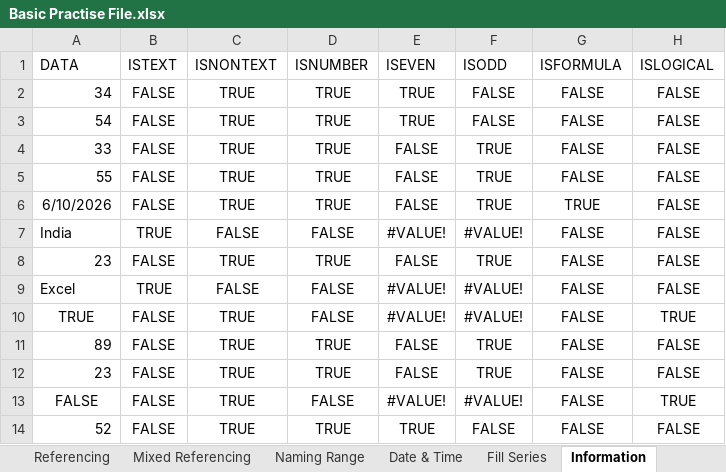
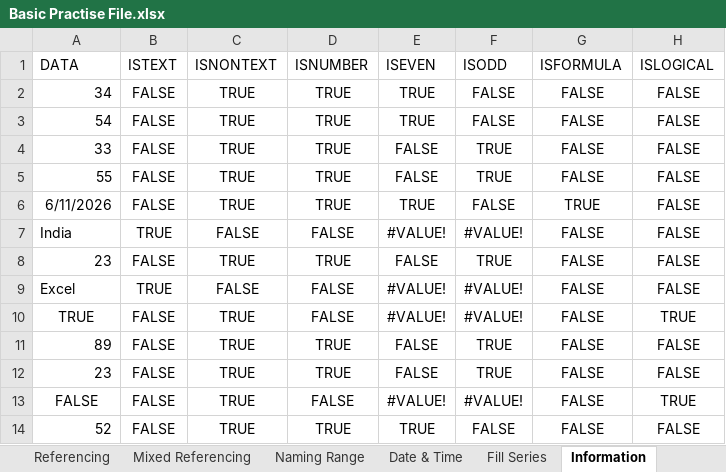
Before and after one commit to varunesharasu/Excel, an Excel workbook: Basic Operations/Basic Practise File.xlsx, sheet Information, drawn as a sheet; values as stored, in another font and other column widths than the file's, no borders; the diff names each change by its address in the sheet, - before the commit and + after, or states it on an @@ line.

```diff
--- a/Basic Operations/Basic Practise File.xlsx (sheet Information)
+++ b/Basic Operations/Basic Practise File.xlsx (sheet Information)
-A6 (DATA): 6/10/2026
+A6 (DATA): 6/11/2026
-E6 (ISEVEN): FALSE
+E6 (ISEVEN): TRUE
-F6 (ISODD): TRUE
+F6 (ISODD): FALSE
```
Also changed, not shown: sheet Date & Time, sheet Fill Series, sheet Paste Special Operations.
